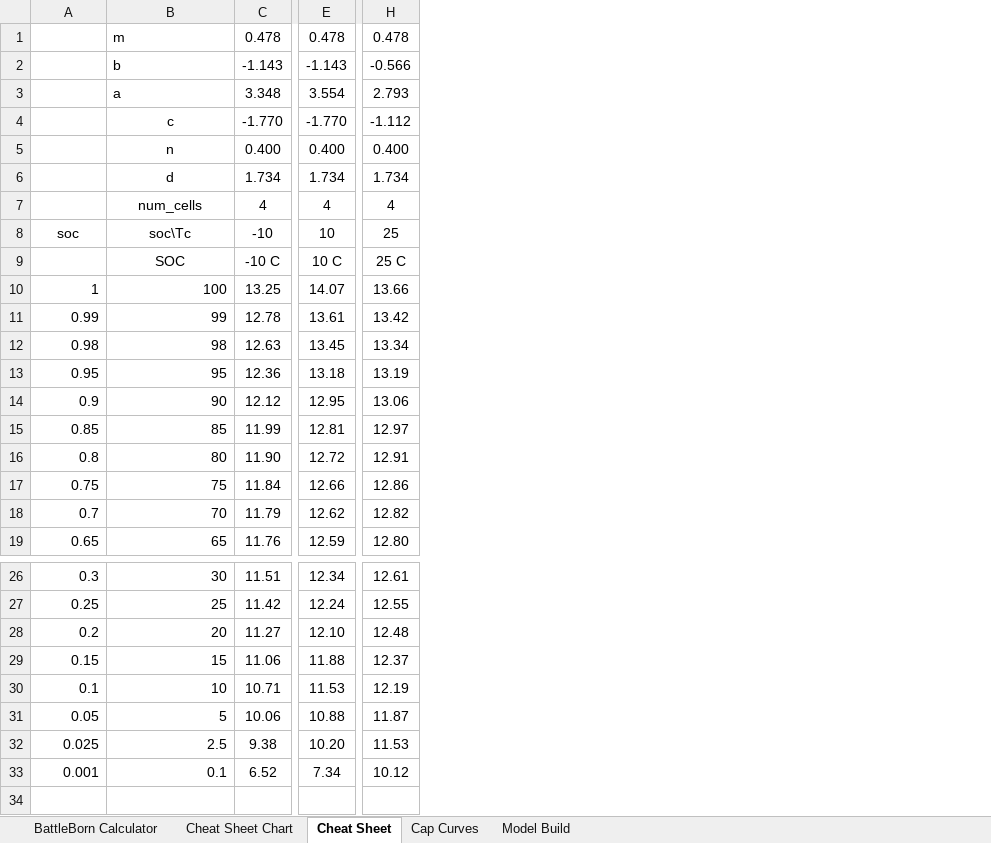
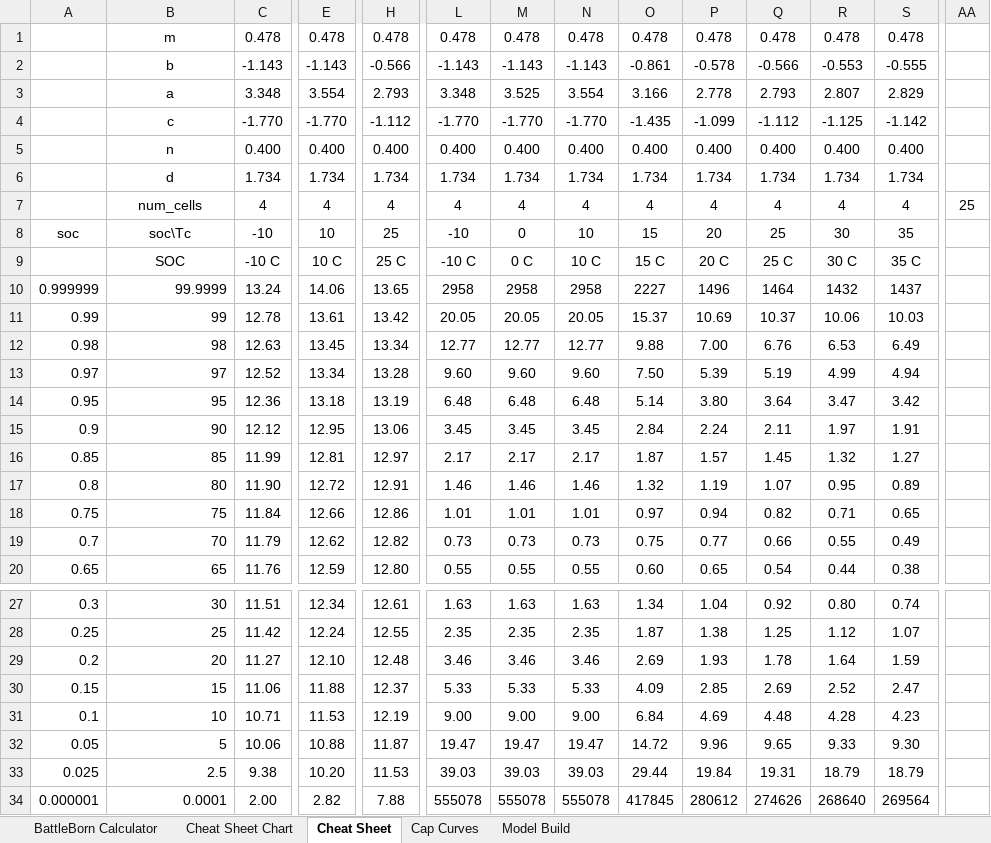
Before and after one commit to davegutz/myStateOfCharge, an Excel workbook: SOC_Photon/Battery State/BattleBorn.xlsx, sheet Cheat Sheet, drawn as a sheet; only a part is shown, gaps mark what is left out; values as stored, in another font and other column widths than the file's, no borders; charts and pictures not drawn; removed rows and columns are numbered as before the commit, all else as after; rows hold the shown columns only; the diff covers the shown part only; the diff names each change by its address in the sheet, - before the commit and + after, or states it on an @@ line.

Commit message:
add derivative and solved battery structure

```diff
--- a/SOC_Photon/Battery State/BattleBorn.xlsx (sheet Cheat Sheet)
+++ b/SOC_Photon/Battery State/BattleBorn.xlsx (sheet Cheat Sheet)
+column L, rows 1-12: 0.478 | -1.143 | 3.348 | -1.770 | 0.400 | 1.734 | 4 | -10 | -10 C | 2958 | 20.05 | 12.77; rows 14-20: 6.48 | 3.45 | 2.17 | 1.46 | 1.01 | 0.73 | 0.55; rows 27-33: 1.63 | 2.35 | 3.46 | 5.33 | 9.00 | 19.47 | 39.03
+column M, rows 1-12: 0.478 | -1.143 | 3.525 | -1.770 | 0.400 | 1.734 | 4 | 0 | 0 C | 2958 | 20.05 | 12.77; rows 14-20: 6.48 | 3.45 | 2.17 | 1.46 | 1.01 | 0.73 | 0.55; rows 27-33: 1.63 | 2.35 | 3.46 | 5.33 | 9.00 | 19.47 | 39.03
+column N, rows 1-12: 0.478 | -1.143 | 3.554 | -1.770 | 0.400 | 1.734 | 4 | 10 | 10 C | 2958 | 20.05 | 12.77; rows 14-20: 6.48 | 3.45 | 2.17 | 1.46 | 1.01 | 0.73 | 0.55; rows 27-33: 1.63 | 2.35 | 3.46 | 5.33 | 9.00 | 19.47 | 39.03
+column O, rows 1-12: 0.478 | -0.861 | 3.166 | -1.435 | 0.400 | 1.734 | 4 | 15 | 15 C | 2227 | 15.37 | 9.88; rows 14-20: 5.14 | 2.84 | 1.87 | 1.32 | 0.97 | 0.75 | 0.60; rows 27-33: 1.34 | 1.87 | 2.69 | 4.09 | 6.84 | 14.72 | 29.44
+column P, rows 1-12: 0.478 | -0.578 | 2.778 | -1.099 | 0.400 | 1.734 | 4 | 20 | 20 C | 1496 | 10.69 | 7.00; rows 14-20: 3.80 | 2.24 | 1.57 | 1.19 | 0.94 | 0.77 | 0.65; rows 27-33: 1.04 | 1.38 | 1.93 | 2.85 | 4.69 | 9.96 | 19.84
+column Q, rows 1-12: 0.478 | -0.566 | 2.793 | -1.112 | 0.400 | 1.734 | 4 | 25 | 25 C | 1464 | 10.37 | 6.76; rows 14-20: 3.64 | 2.11 | 1.45 | 1.07 | 0.82 | 0.66 | 0.54; rows 27-33: 0.92 | 1.25 | 1.78 | 2.69 | 4.48 | 9.65 | 19.31
+column R, rows 1-12: 0.478 | -0.553 | 2.807 | -1.125 | 0.400 | 1.734 | 4 | 30 | 30 C | 1432 | 10.06 | 6.53; rows 14-20: 3.47 | 1.97 | 1.32 | 0.95 | 0.71 | 0.55 | 0.44; rows 27-33: 0.80 | 1.12 | 1.64 | 2.52 | 4.28 | 9.33 | 18.79
+column S, rows 1-12: 0.478 | -0.555 | 2.829 | -1.142 | 0.400 | 1.734 | 4 | 35 | 35 C | 1437 | 10.03 | 6.49; rows 14-20: 3.42 | 1.91 | 1.27 | 0.89 | 0.65 | 0.49 | 0.38; rows 27-33: 0.74 | 1.07 | 1.59 | 2.47 | 4.23 | 9.30 | 18.79
+column AA, row 7: 25
-B1:B3 alignment: left
+B1:B3 alignment: center
-A10: 1
+A10: 0.999999
-B10: 100
+B10: 99.9999
-C10: 13.25
+C10: 13.24
-E10: 14.07
+E10: 14.06
-H10: 13.66
+H10: 13.65
+row 13: 0.97 | 97 | 12.52 | 13.34 | 13.28 | 9.60 | 9.60 | 9.60 | 7.50 | 5.39 | 5.19 | 4.99 | 4.94
-row 33: 0.001 | 0.1 | 6.52 | 7.34 | 10.12
+row 34: 0.000001 | 0.0001 | 2.00 | 2.82 | 7.88 | 555078 | 555078 | 555078 | 417845 | 280612 | 274626 | 268640 | 269564
```
Also changed, not shown: 8 added columns elsewhere in this sheet, formulas that keep their value, charts or pictures, 7 other files.
